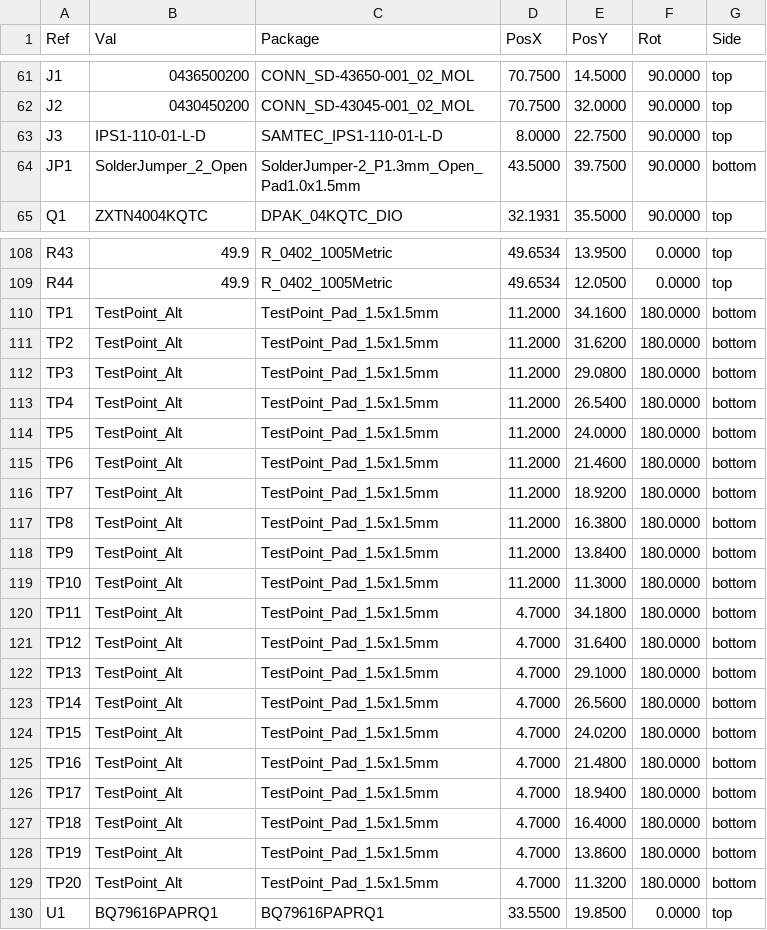
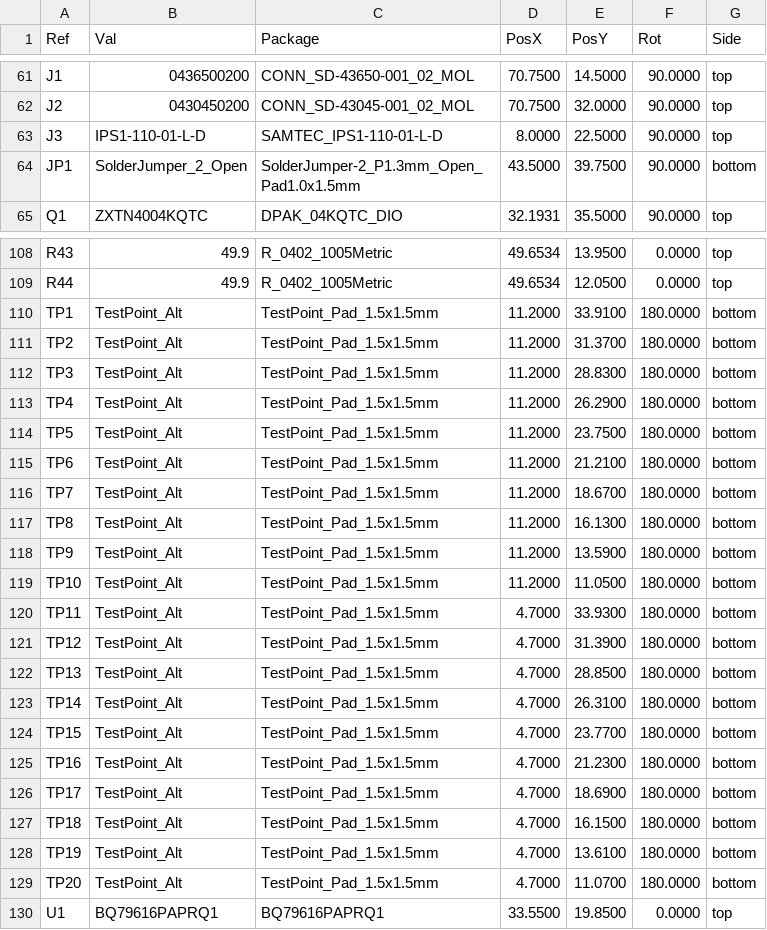
Before and after one commit to BDMPowertrain/bms_slave, a CSV file: Manufacturing/Assembly/bms_slave-CPL.csv, drawn as a sheet; only a part is shown, gaps mark what is left out.

```diff
--- a/Manufacturing/Assembly/bms_slave-CPL.csv
+++ b/Manufacturing/Assembly/bms_slave-CPL.csv
@@ -62,3 +62,3 @@ Ref,Val,Package,PosX,PosY,Rot,Side
 "J2","0430450200","CONN_SD-43045-001_02_MOL",70.7500,32.0000,90.0000,top
-"J3","IPS1-110-01-L-D","SAMTEC_IPS1-110-01-L-D",8.0000,22.7500,90.0000,top
+"J3","IPS1-110-01-L-D","SAMTEC_IPS1-110-01-L-D",8.0000,22.5000,90.0000,top
 "JP1","SolderJumper_2_Open","SolderJumper-2_P1.3mm_Open_Pad1.0x1.5mm",43.5000,39.7500,90.0000,bottom
@@ -109,22 +109,22 @@ Ref,Val,Package,PosX,PosY,Rot,Side
 "R44","49.9","R_0402_1005Metric",49.6534,12.0500,0.0000,top
-"TP1","TestPoint_Alt","TestPoint_Pad_1.5x1.5mm",11.2000,34.1600,180.0000,bottom
-"TP2","TestPoint_Alt","TestPoint_Pad_1.5x1.5mm",11.2000,31.6200,180.0000,bottom
-"TP3","TestPoint_Alt","TestPoint_Pad_1.5x1.5mm",11.2000,29.0800,180.0000,bottom
-"TP4","TestPoint_Alt","TestPoint_Pad_1.5x1.5mm",11.2000,26.5400,180.0000,bottom
-"TP5","TestPoint_Alt","TestPoint_Pad_1.5x1.5mm",11.2000,24.0000,180.0000,bottom
-"TP6","TestPoint_Alt","TestPoint_Pad_1.5x1.5mm",11.2000,21.4600,180.0000,bottom
-"TP7","TestPoint_Alt","TestPoint_Pad_1.5x1.5mm",11.2000,18.9200,180.0000,bottom
-"TP8","TestPoint_Alt","TestPoint_Pad_1.5x1.5mm",11.2000,16.3800,180.0000,bottom
-"TP9","TestPoint_Alt","TestPoint_Pad_1.5x1.5mm",11.2000,13.8400,180.0000,bottom
-"TP10","TestPoint_Alt","TestPoint_Pad_1.5x1.5mm",11.2000,11.3000,180.0000,bottom
-"TP11","TestPoint_Alt","TestPoint_Pad_1.5x1.5mm",4.7000,34.1800,180.0000,bottom
-"TP12","TestPoint_Alt","TestPoint_Pad_1.5x1.5mm",4.7000,31.6400,180.0000,bottom
-"TP13","TestPoint_Alt","TestPoint_Pad_1.5x1.5mm",4.7000,29.1000,180.0000,bottom
-"TP14","TestPoint_Alt","TestPoint_Pad_1.5x1.5mm",4.7000,26.5600,180.0000,bottom
-"TP15","TestPoint_Alt","TestPoint_Pad_1.5x1.5mm",4.7000,24.0200,180.0000,bottom
-"TP16","TestPoint_Alt","TestPoint_Pad_1.5x1.5mm",4.7000,21.4800,180.0000,bottom
-"TP17","TestPoint_Alt","TestPoint_Pad_1.5x1.5mm",4.7000,18.9400,180.0000,bottom
-"TP18","TestPoint_Alt","TestPoint_Pad_1.5x1.5mm",4.7000,16.4000,180.0000,bottom
-"TP19","TestPoint_Alt","TestPoint_Pad_1.5x1.5mm",4.7000,13.8600,180.0000,bottom
-"TP20","TestPoint_Alt","TestPoint_Pad_1.5x1.5mm",4.7000,11.3200,180.0000,bottom
+"TP1","TestPoint_Alt","TestPoint_Pad_1.5x1.5mm",11.2000,33.9100,180.0000,bottom
+"TP2","TestPoint_Alt","TestPoint_Pad_1.5x1.5mm",11.2000,31.3700,180.0000,bottom
+"TP3","TestPoint_Alt","TestPoint_Pad_1.5x1.5mm",11.2000,28.8300,180.0000,bottom
+"TP4","TestPoint_Alt","TestPoint_Pad_1.5x1.5mm",11.2000,26.2900,180.0000,bottom
+"TP5","TestPoint_Alt","TestPoint_Pad_1.5x1.5mm",11.2000,23.7500,180.0000,bottom
+"TP6","TestPoint_Alt","TestPoint_Pad_1.5x1.5mm",11.2000,21.2100,180.0000,bottom
+"TP7","TestPoint_Alt","TestPoint_Pad_1.5x1.5mm",11.2000,18.6700,180.0000,bottom
+"TP8","TestPoint_Alt","TestPoint_Pad_1.5x1.5mm",11.2000,16.1300,180.0000,bottom
+"TP9","TestPoint_Alt","TestPoint_Pad_1.5x1.5mm",11.2000,13.5900,180.0000,bottom
+"TP10","TestPoint_Alt","TestPoint_Pad_1.5x1.5mm",11.2000,11.0500,180.0000,bottom
+"TP11","TestPoint_Alt","TestPoint_Pad_1.5x1.5mm",4.7000,33.9300,180.0000,bottom
+"TP12","TestPoint_Alt","TestPoint_Pad_1.5x1.5mm",4.7000,31.3900,180.0000,bottom
+"TP13","TestPoint_Alt","TestPoint_Pad_1.5x1.5mm",4.7000,28.8500,180.0000,bottom
+"TP14","TestPoint_Alt","TestPoint_Pad_1.5x1.5mm",4.7000,26.3100,180.0000,bottom
+"TP15","TestPoint_Alt","TestPoint_Pad_1.5x1.5mm",4.7000,23.7700,180.0000,bottom
+"TP16","TestPoint_Alt","TestPoint_Pad_1.5x1.5mm",4.7000,21.2300,180.0000,bottom
+"TP17","TestPoint_Alt","TestPoint_Pad_1.5x1.5mm",4.7000,18.6900,180.0000,bottom
+"TP18","TestPoint_Alt","TestPoint_Pad_1.5x1.5mm",4.7000,16.1500,180.0000,bottom
+"TP19","TestPoint_Alt","TestPoint_Pad_1.5x1.5mm",4.7000,13.6100,180.0000,bottom
+"TP20","TestPoint_Alt","TestPoint_Pad_1.5x1.5mm",4.7000,11.0700,180.0000,bottom
 "U1","BQ79616PAPRQ1","BQ79616PAPRQ1",33.5500,19.8500,0.0000,top
```
Also changed, not shown: Testing/Testpoints/bms_slave-testpoints-bottom.csv, Testing/Testpoints/bms_slave-testpoints.csv, 37 other files.
